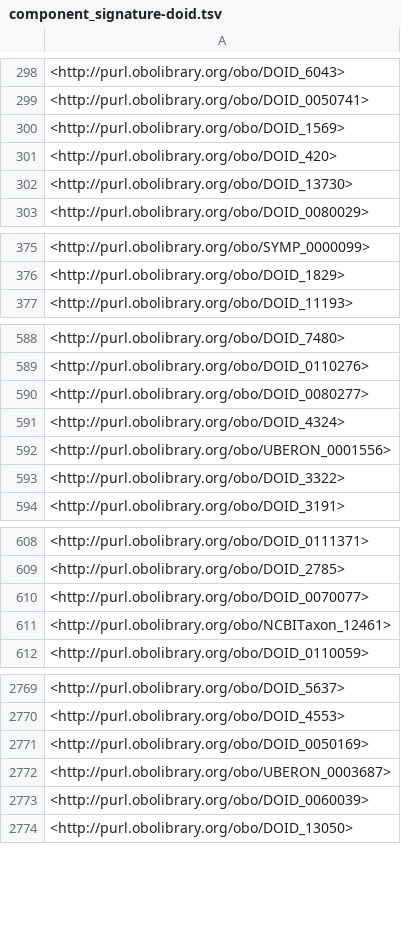
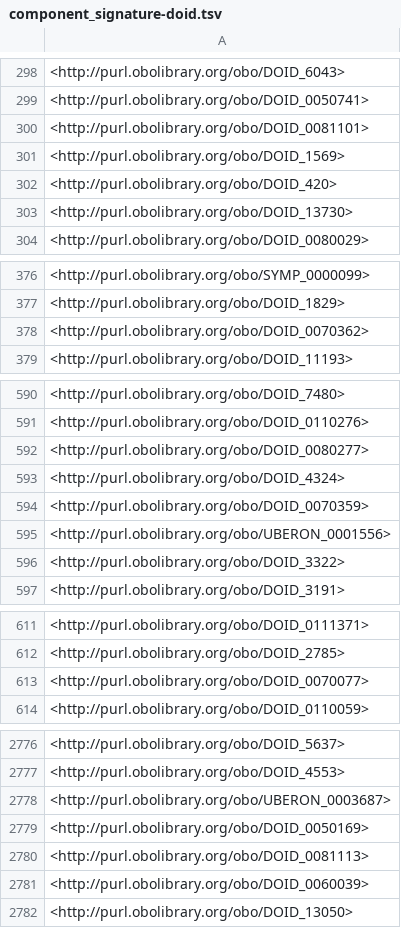
Before and after one commit to monarch-initiative/mondo-ingest, a TSV file: src/ontology/reports/component_signature-doid.tsv, drawn as a sheet; only a part is shown, gaps mark what is left out; the diff covers the shown part only.

```diff
--- a/src/ontology/reports/component_signature-doid.tsv
+++ b/src/ontology/reports/component_signature-doid.tsv
@@ -299,2 +299,3 @@
 <http://purl.obolibrary.org/obo/DOID_0050741>
+<http://purl.obolibrary.org/obo/DOID_0081101>
 <http://purl.obolibrary.org/obo/DOID_1569>
@@ -376,2 +377,3 @@
 <http://purl.obolibrary.org/obo/DOID_1829>
+<http://purl.obolibrary.org/obo/DOID_0070362>
 <http://purl.obolibrary.org/obo/DOID_11193>
@@ -591,2 +593,3 @@
 <http://purl.obolibrary.org/obo/DOID_4324>
+<http://purl.obolibrary.org/obo/DOID_0070359>
 <http://purl.obolibrary.org/obo/UBERON_0001556>
@@ -610,3 +613,2 @@
 <http://purl.obolibrary.org/obo/DOID_0070077>
-<http://purl.obolibrary.org/obo/NCBITaxon_12461>
 <http://purl.obolibrary.org/obo/DOID_0110059>
@@ -2770,4 +2777,5 @@
 <http://purl.obolibrary.org/obo/DOID_4553>
-<http://purl.obolibrary.org/obo/DOID_0050169>
 <http://purl.obolibrary.org/obo/UBERON_0003687>
+<http://purl.obolibrary.org/obo/DOID_0050169>
+<http://purl.obolibrary.org/obo/DOID_0081113>
 <http://purl.obolibrary.org/obo/DOID_0060039>
```
Also changed, not shown: 31 added rows, 1 removed row and 4 moved rows elsewhere in this file, src/ontology/config/doid_exclusion_reasons.robot.template.tsv, src/ontology/reports/component_signature-omim.tsv, 11 other files.
